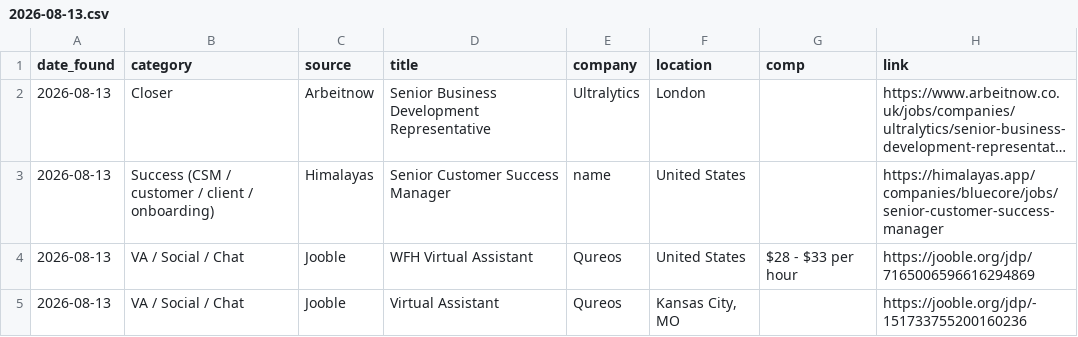
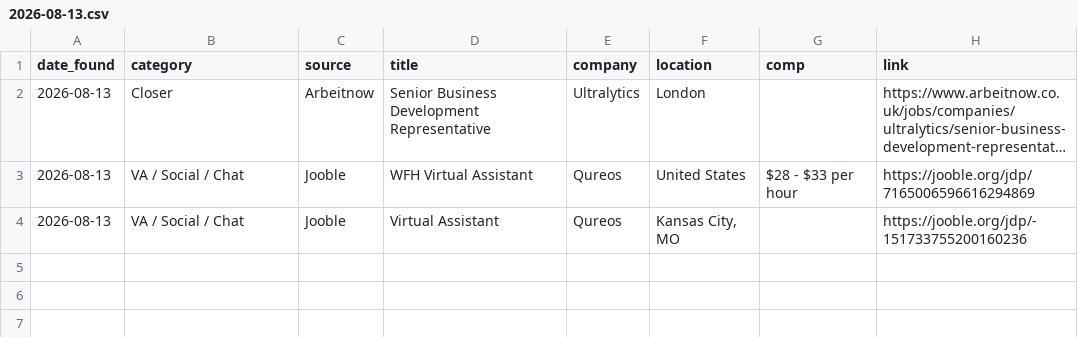
Before and after one commit to annaaimodel/better-prompt-ai-main, a CSV file: jobs/daily/2026-08-13.csv, drawn as a sheet; long unchanged cells end in …; the diff names each change by its address in the sheet, - before the commit and + after, or states it on an @@ line.

```diff
--- a/jobs/daily/2026-08-13.csv
+++ b/jobs/daily/2026-08-13.csv
-row 3: 2026-08-13 | Success (CSM / customer / client / onboarding) | Himalayas | Senior Customer Success Manager | name | United States |  | https://himalayas.app/companies/bluecore/jobs/senior-customer-success-manager
```
Also changed, not shown: 4 other files.
